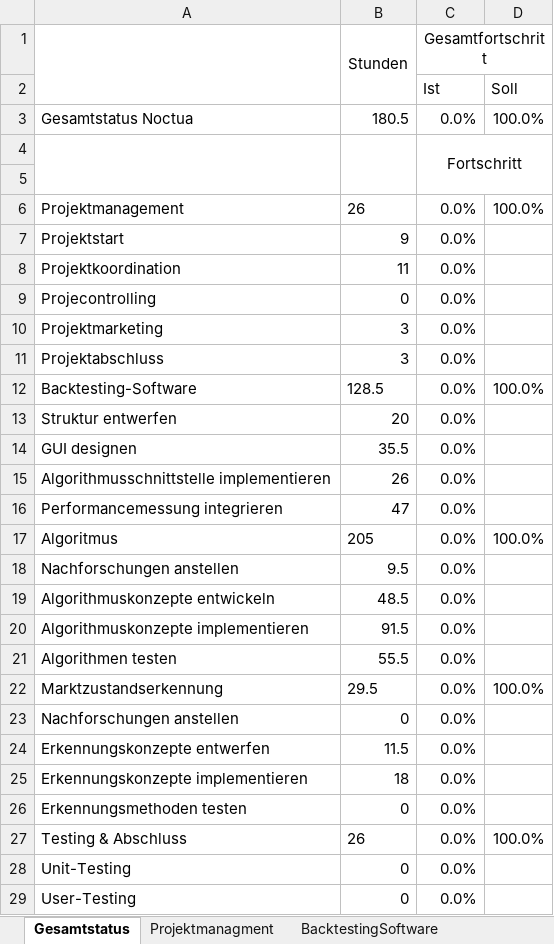
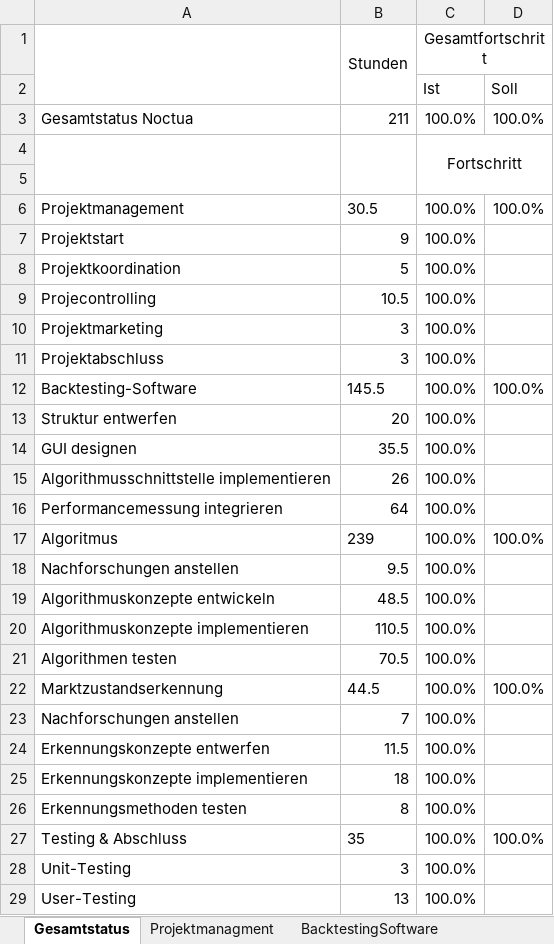
Before and after one commit to gabpaw987/Noctua, an Excel workbook: Dokumentation/Noctua_Zeitaufzeichnung.xlsx, sheet Gesamtstatus, drawn as a sheet; only a part is shown; values as stored, in another font and other column widths than the file's, no borders; charts and pictures not drawn; the diff covers the shown part only; the diff names each change by its address in the sheet, - before the commit and + after, or states it on an @@ line.

```diff
--- a/Dokumentation/Noctua_Zeitaufzeichnung.xlsx (sheet Gesamtstatus)
+++ b/Dokumentation/Noctua_Zeitaufzeichnung.xlsx (sheet Gesamtstatus)
-B3 (Stunden): 180.5
+B3 (Stunden): 211
-C3 (Gesamtfortschritt): 0.0%
+C3 (Gesamtfortschritt): 100.0%
-B6 (Stunden): 26
+B6 (Stunden): 30.5
-C6:C29 (Gesamtfortschritt): 0.0%
+C6:C29 (Gesamtfortschritt): 100.0%
-B8 (Stunden): 11
+B8 (Stunden): 5
-B9 (Stunden): 0
+B9 (Stunden): 10.5
-B12 (Stunden): 128.5
+B12 (Stunden): 145.5
-B16 (Stunden): 47
+B16 (Stunden): 64
-B17 (Stunden): 205
+B17 (Stunden): 239
-B20 (Stunden): 91.5
+B20 (Stunden): 110.5
-B21 (Stunden): 55.5
+B21 (Stunden): 70.5
-B22 (Stunden): 29.5
+B22 (Stunden): 44.5
-B23 (Stunden): 0
+B23 (Stunden): 7
-B26 (Stunden): 0
+B26 (Stunden): 8
-B27 (Stunden): 26
+B27 (Stunden): 35
-B28 (Stunden): 0
+B28 (Stunden): 3
-B29 (Stunden): 0
+B29 (Stunden): 13
```
Also changed, not shown: 5 edited cells elsewhere in this sheet, sheet Algorithmus, sheet Marktzustandserkennung, sheet Testing_Abschluss, sheet BacktestingSoftware, sheet Projektmanagment, charts or pictures, 1 other file.
